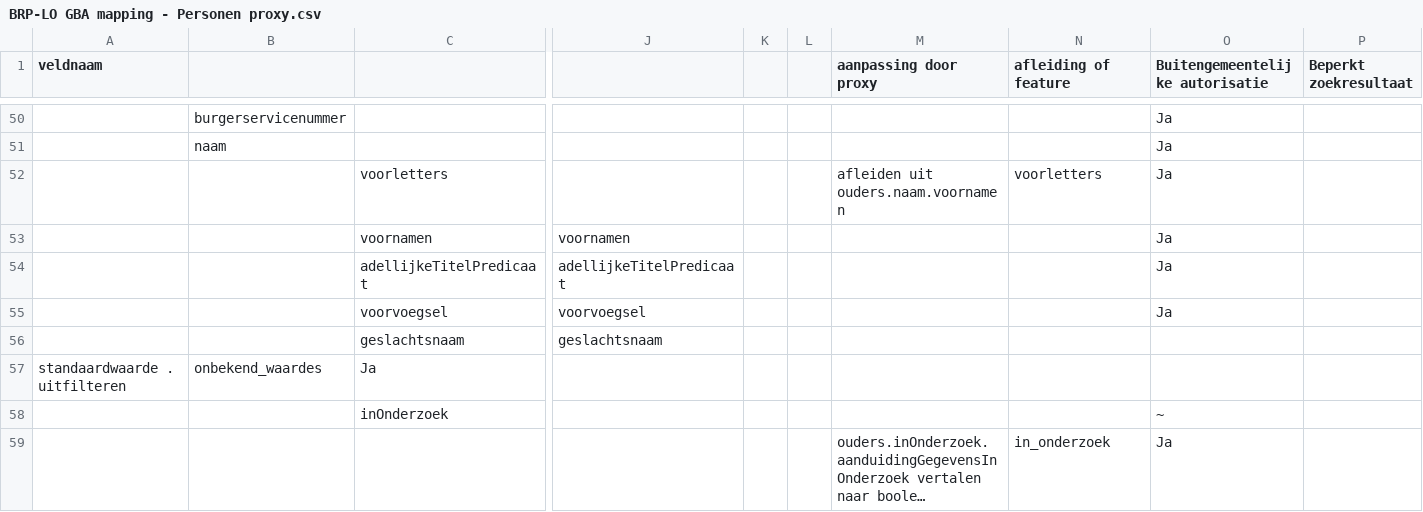
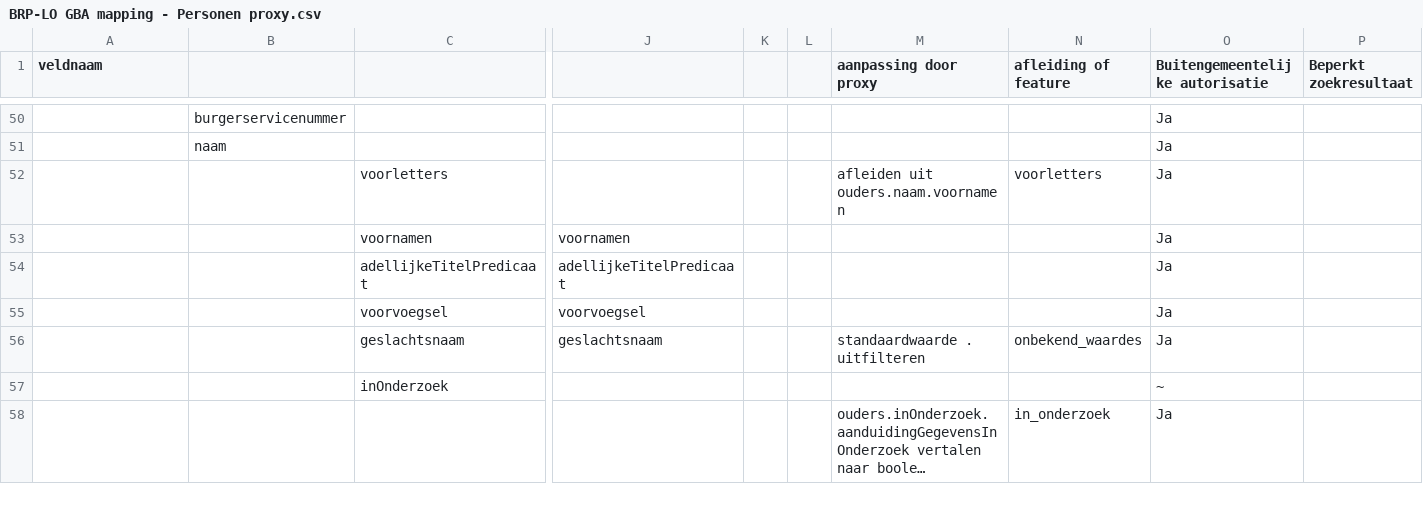
Before and after one commit to BRP-API/Haal-Centraal-BRP-bevragen, a CSV file: docs/BRP-LO GBA mapping - Personen proxy.csv, drawn as a sheet; only a part is shown, gaps mark what is left out; long unchanged cells end in …; rows hold the shown columns only; the diff names each change by its address in the sheet, - before the commit and + after, or states it on an @@ line.

Commit message:
correctie GbaPersoon naar Persoon mapping
zat foutje in, waarbij opmerking bij vorige rij in nieuwe rij was gekomen

```diff
--- a/docs/BRP-LO GBA mapping - Personen proxy.csv
+++ b/docs/BRP-LO GBA mapping - Personen proxy.csv
-M56 (aanpassing door proxy): (empty)
+M56 (aanpassing door proxy): standaardwaarde . uitfilteren
-N56 (afleiding of feature): (empty)
+N56 (afleiding of feature): onbekend_waardes
-O56 (Buitengemeentelijke autorisatie): (empty)
+O56 (Buitengemeentelijke autorisatie): Ja
-row 57: standaardwaarde . uitfilteren | onbekend_waardes | Ja
```
